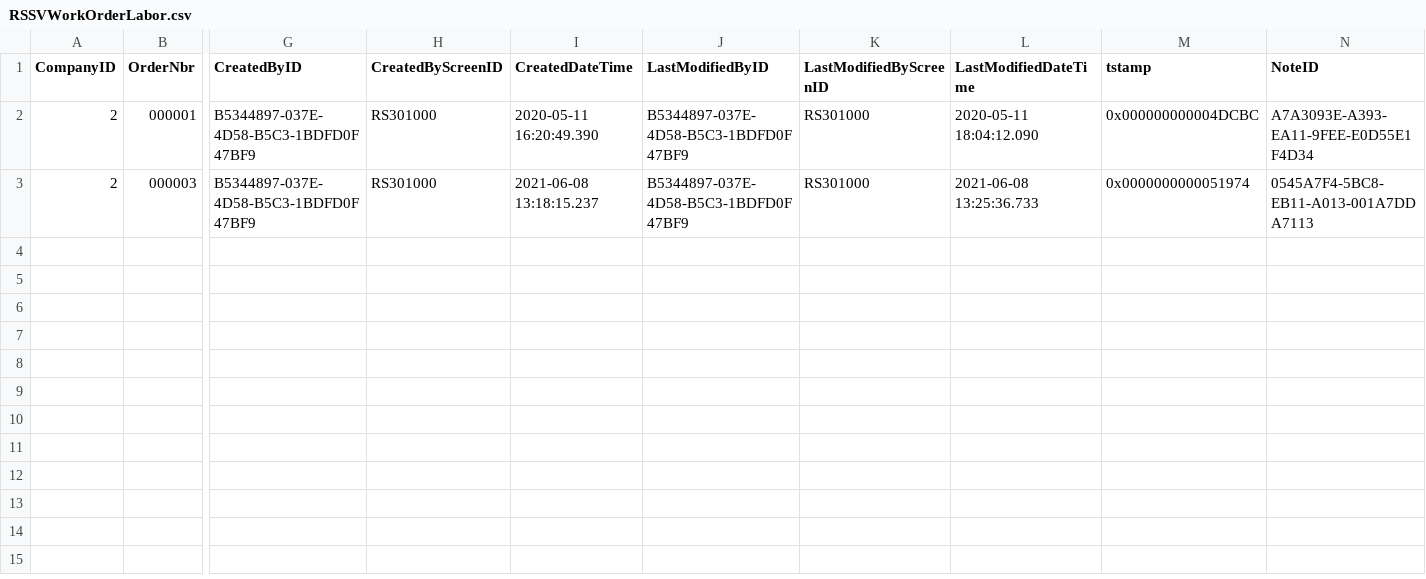
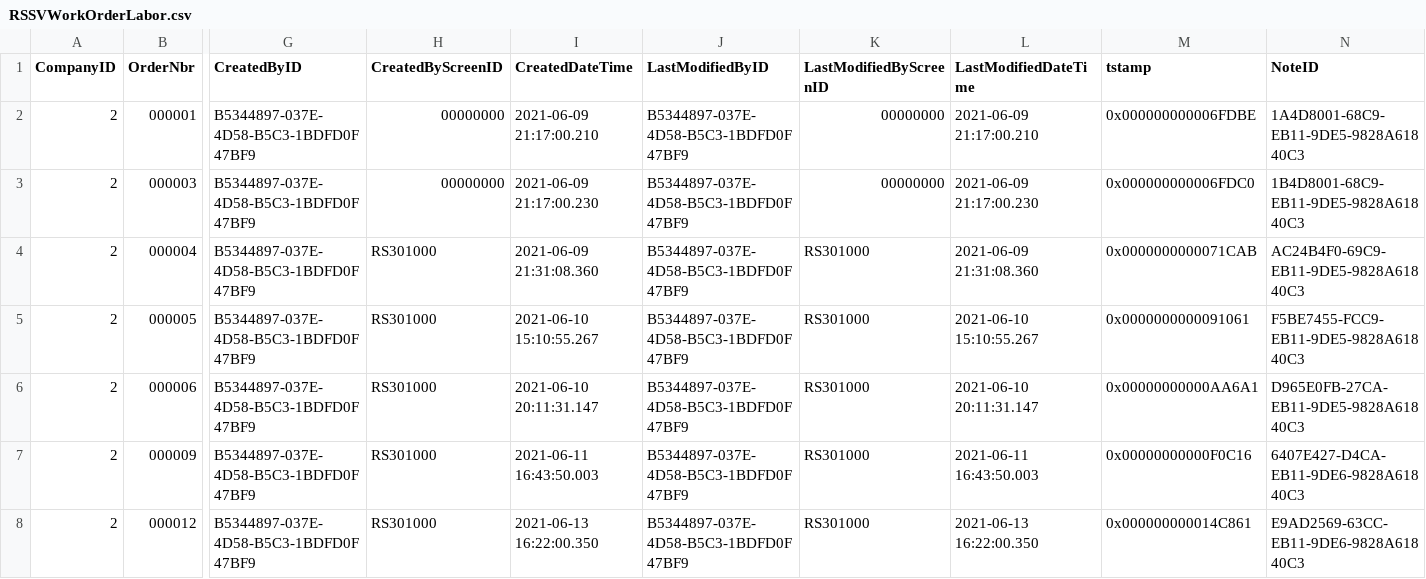
Before and after one commit to feeling-free/AcumaticaRestAPIHelper, a CSV file: Customization/T240/PhoneRepairShop/InputData/RSSVWorkOrderLabor.csv, drawn as a sheet; only a part is shown, gaps mark what is left out; rows hold the shown columns only; the diff names each change by its address in the sheet, - before the commit and + after, or states it on an @@ line.

```diff
--- a/Customization/T240/PhoneRepairShop/InputData/RSSVWorkOrderLabor.csv
+++ b/Customization/T240/PhoneRepairShop/InputData/RSSVWorkOrderLabor.csv
-H2:H3 (CreatedByScreenID): RS301000
+H2:H3 (CreatedByScreenID): 00000000
-I2 (CreatedDateTime): 2020-05-11 16:20:49.390
+I2 (CreatedDateTime): 2021-06-09 21:17:00.210
-K2:K3 (LastModifiedByScreenID): RS301000
+K2:K3 (LastModifiedByScreenID): 00000000
-L2 (LastModifiedDateTime): 2020-05-11 18:04:12.090
+L2 (LastModifiedDateTime): 2021-06-09 21:17:00.210
-M2 (tstamp): 0x000000000004DCBC
+M2 (tstamp): 0x000000000006FDBE
-N2 (NoteID): A7A3093E-A393-EA11-9FEE-E0D55E1F4D34
+N2 (NoteID): 1A4D8001-68C9-EB11-9DE5-9828A61840C3
-I3 (CreatedDateTime): 2021-06-08 13:18:15.237
+I3 (CreatedDateTime): 2021-06-09 21:17:00.230
-L3 (LastModifiedDateTime): 2021-06-08 13:25:36.733
+L3 (LastModifiedDateTime): 2021-06-09 21:17:00.230
-M3 (tstamp): 0x0000000000051974
+M3 (tstamp): 0x000000000006FDC0
-N3 (NoteID): 0545A7F4-5BC8-EB11-A013-001A7DDA7113
+N3 (NoteID): 1B4D8001-68C9-EB11-9DE5-9828A61840C3
+row 4: 2 | 000004 | B5344897-037E-4D58-B5C3-1BDFD0F47BF9 | RS301000 | 2021-06-09 21:31:08.360 | B5344897-037E-4D58-B5C3-1BDFD0F47BF9 | RS301000 | 2021-06-09 21:31:08.360 | 0x0000000000071CAB | AC24B4F0-69C9-EB11-9DE5-9828A61840C3
+row 5: 2 | 000005 | B5344897-037E-4D58-B5C3-1BDFD0F47BF9 | RS301000 | 2021-06-10 15:10:55.267 | B5344897-037E-4D58-B5C3-1BDFD0F47BF9 | RS301000 | 2021-06-10 15:10:55.267 | 0x0000000000091061 | F5BE7455-FCC9-EB11-9DE5-9828A61840C3
+row 6: 2 | 000006 | B5344897-037E-4D58-B5C3-1BDFD0F47BF9 | RS301000 | 2021-06-10 20:11:31.147 | B5344897-037E-4D58-B5C3-1BDFD0F47BF9 | RS301000 | 2021-06-10 20:11:31.147 | 0x00000000000AA6A1 | D965E0FB-27CA-EB11-9DE5-9828A61840C3
+row 7: 2 | 000009 | B5344897-037E-4D58-B5C3-1BDFD0F47BF9 | RS301000 | 2021-06-11 16:43:50.003 | B5344897-037E-4D58-B5C3-1BDFD0F47BF9 | RS301000 | 2021-06-11 16:43:50.003 | 0x00000000000F0C16 | 6407E427-D4CA-EB11-9DE6-9828A61840C3
+row 8: 2 | 000012 | B5344897-037E-4D58-B5C3-1BDFD0F47BF9 | RS301000 | 2021-06-13 16:22:00.350 | B5344897-037E-4D58-B5C3-1BDFD0F47BF9 | RS301000 | 2021-06-13 16:22:00.350 | 0x000000000014C861 | E9AD2569-63CC-EB11-9DE6-9828A61840C3
```
Also changed, not shown: Customization/T240/PhoneRepairShop/InputData/RSSVDevice.csv, Customization/T240/PhoneRepairShop/InputData/RSSVRepairItem.csv, 9 other files.
